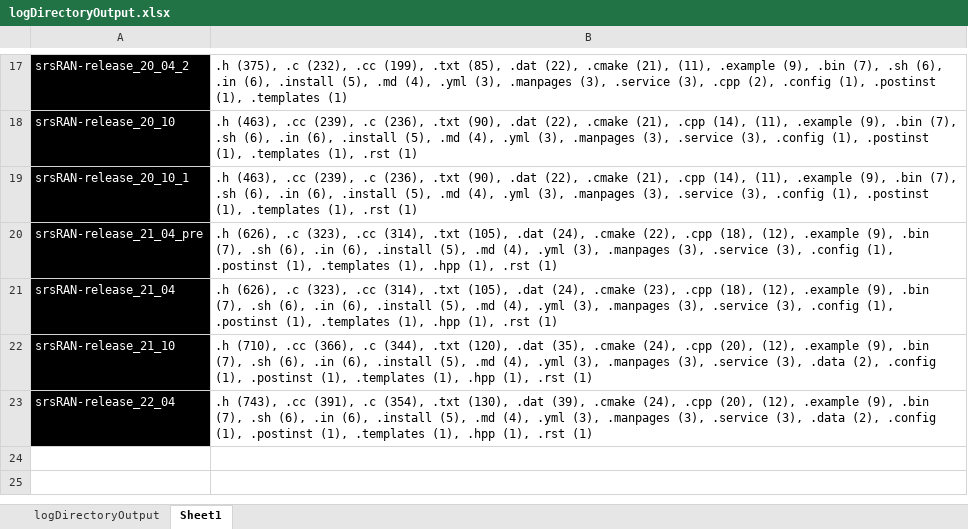
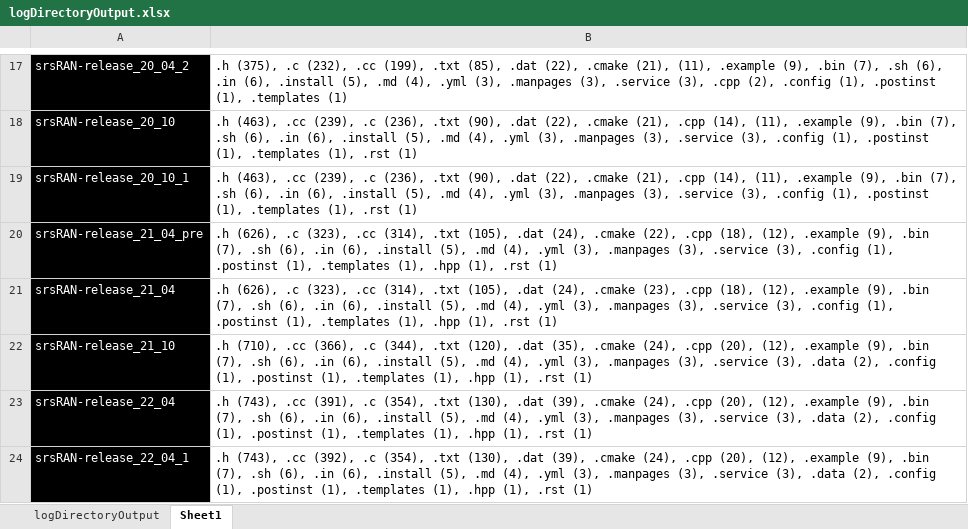
Before and after one commit to simewu/srsRAN-version-compare, an Excel workbook: merkle_tree_construction/logDirectoryOutput.xlsx, sheet Sheet1, drawn as a sheet; only a part is shown, gaps mark what is left out; values as stored, in another font and other column widths than the file's, no borders; the diff names each change by its address in the sheet, - before the commit and + after, or states it on an @@ line.

```diff
--- a/merkle_tree_construction/logDirectoryOutput.xlsx (sheet Sheet1)
+++ b/merkle_tree_construction/logDirectoryOutput.xlsx (sheet Sheet1)
+row 24: srsRAN-release_22_04_1 | .h (743), .cc (392), .c (354), .txt (130), .dat (39), .cmake (24), .cpp (20), (12), .example (9), .bin (7), .sh (6), .in (6), .install (5), .md (4), .yml (3), .manpages (3), .service (3), .data (2), .config (1), .postinst (1), .templates (1), .hpp (1), .rst (1)
```
Also changed, not shown: sheet logDirectoryOutput, 2 other files.
